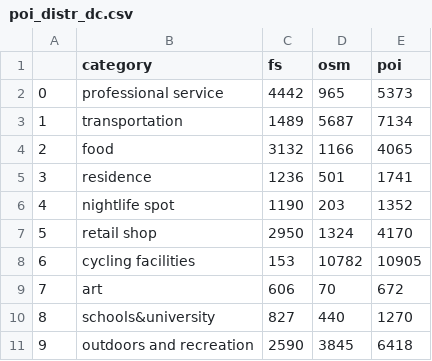
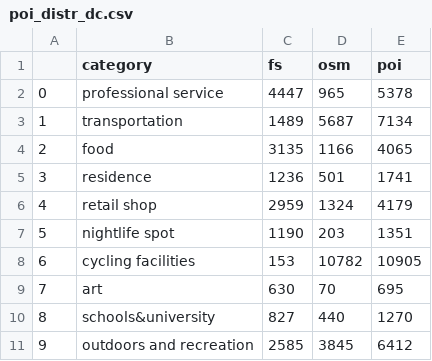
Before and after one commit to JHWu92/Cycling_safety, a CSV file: open_data_analysis/data/poi_distr_dc.csv, drawn as a sheet.

```diff
--- a/open_data_analysis/data/poi_distr_dc.csv
+++ b/open_data_analysis/data/poi_distr_dc.csv
@@ -1,11 +1,11 @@
 ,category,fs,osm,poi
-0,professional service,4442,965,5373
+0,professional service,4447,965,5378
 1,transportation,1489,5687,7134
-2,food,3132,1166,4065
+2,food,3135,1166,4065
 3,residence,1236,501,1741
-4,nightlife spot,1190,203,1352
-5,retail shop,2950,1324,4170
+4,retail shop,2959,1324,4179
+5,nightlife spot,1190,203,1351
 6,cycling facilities,153,10782,10905
-7,art,606,70,672
+7,art,630,70,695
 8,schools&university,827,440,1270
-9,outdoors and recreation,2590,3845,6418
+9,outdoors and recreation,2585,3845,6412
```
Also changed, not shown: open_data_analysis/data/feature_poi_dc.csv, 6 other files.
